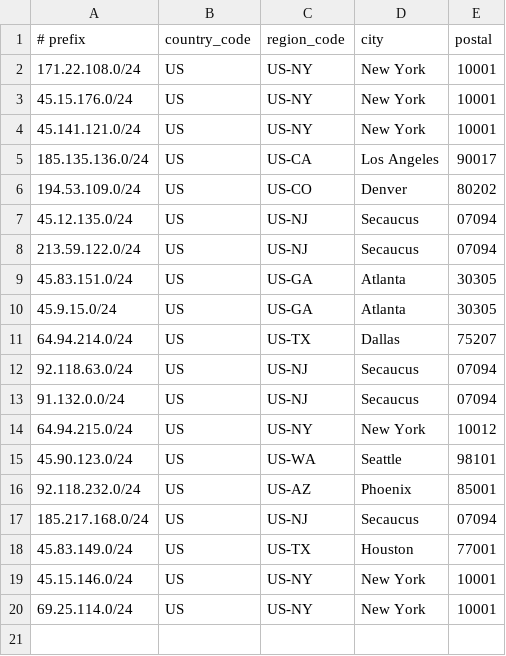
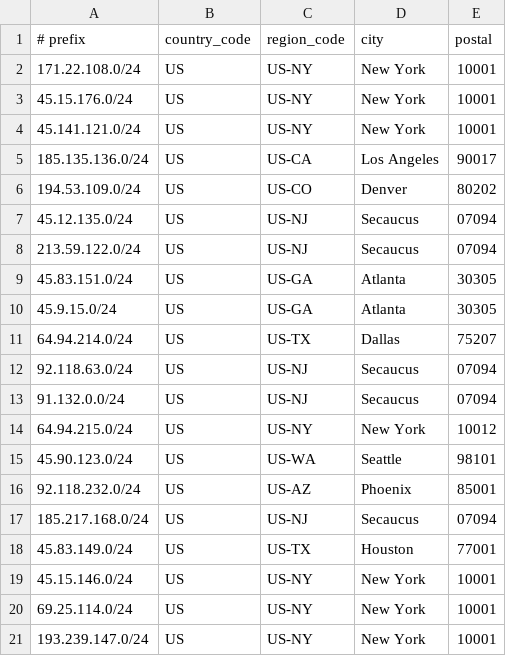
Before and after one commit to lpellegr/geofeed, a CSV file: geofeed.csv, drawn as a sheet; the diff names each change by its address in the sheet, - before the commit and + after, or states it on an @@ line.

Commit message:
Update geofeed.csv

```diff
--- a/geofeed.csv
+++ b/geofeed.csv
+row 21: 193.239.147.0/24 | US | US-NY | New York | 10001
```
